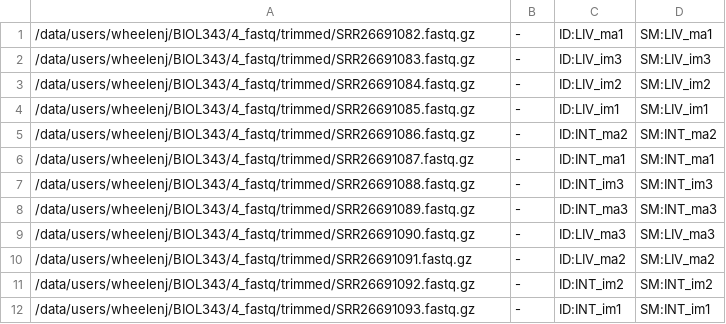
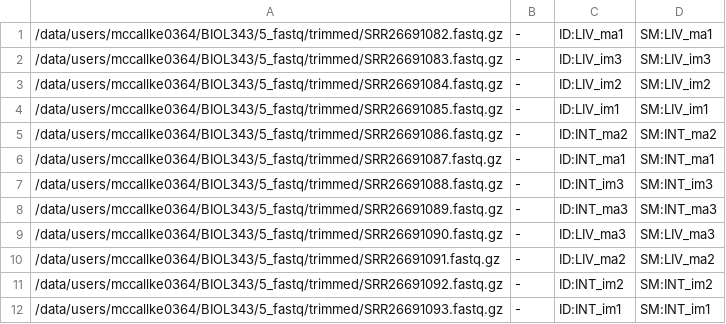
Before and after one commit to UWEC-Bioinformatics/BIOL343, a TSV file: 6_alignment/manifest.tsv, drawn as a sheet.

```diff
--- a/6_alignment/manifest.tsv
+++ b/6_alignment/manifest.tsv
@@ -1,12 +1,12 @@
-/data/users/wheelenj/BIOL343/4_fastq/trimmed/SRR26691082.fastq.gz	-	ID:LIV_ma1 	SM:LIV_ma1
-/data/users/wheelenj/BIOL343/4_fastq/trimmed/SRR26691083.fastq.gz	-	ID:LIV_im3 	SM:LIV_im3
-/data/users/wheelenj/BIOL343/4_fastq/trimmed/SRR26691084.fastq.gz	-	ID:LIV_im2 	SM:LIV_im2
-/data/users/wheelenj/BIOL343/4_fastq/trimmed/SRR26691085.fastq.gz	-	ID:LIV_im1 	SM:LIV_im1
-/data/users/wheelenj/BIOL343/4_fastq/trimmed/SRR26691086.fastq.gz	-	ID:INT_ma2 	SM:INT_ma2
-/data/users/wheelenj/BIOL343/4_fastq/trimmed/SRR26691087.fastq.gz	-	ID:INT_ma1 	SM:INT_ma1
-/data/users/wheelenj/BIOL343/4_fastq/trimmed/SRR26691088.fastq.gz	-	ID:INT_im3 	SM:INT_im3
-/data/users/wheelenj/BIOL343/4_fastq/trimmed/SRR26691089.fastq.gz	-	ID:INT_ma3 	SM:INT_ma3
-/data/users/wheelenj/BIOL343/4_fastq/trimmed/SRR26691090.fastq.gz	-	ID:LIV_ma3 	SM:LIV_ma3
-/data/users/wheelenj/BIOL343/4_fastq/trimmed/SRR26691091.fastq.gz	-	ID:LIV_ma2 	SM:LIV_ma2
-/data/users/wheelenj/BIOL343/4_fastq/trimmed/SRR26691092.fastq.gz	-	ID:INT_im2 	SM:INT_im2
-/data/users/wheelenj/BIOL343/4_fastq/trimmed/SRR26691093.fastq.gz	-	ID:INT_im1 	SM:INT_im1
+/data/users/mccallke0364/BIOL343/5_fastq/trimmed/SRR26691082.fastq.gz	-	ID:LIV_ma1 	SM:LIV_ma1
+/data/users/mccallke0364/BIOL343/5_fastq/trimmed/SRR26691083.fastq.gz	-	ID:LIV_im3 	SM:LIV_im3
+/data/users/mccallke0364/BIOL343/5_fastq/trimmed/SRR26691084.fastq.gz	-	ID:LIV_im2 	SM:LIV_im2
+/data/users/mccallke0364/BIOL343/5_fastq/trimmed/SRR26691085.fastq.gz	-	ID:LIV_im1 	SM:LIV_im1
+/data/users/mccallke0364/BIOL343/5_fastq/trimmed/SRR26691086.fastq.gz	-	ID:INT_ma2 	SM:INT_ma2
+/data/users/mccallke0364/BIOL343/5_fastq/trimmed/SRR26691087.fastq.gz	-	ID:INT_ma1 	SM:INT_ma1
+/data/users/mccallke0364/BIOL343/5_fastq/trimmed/SRR26691088.fastq.gz	-	ID:INT_im3 	SM:INT_im3
+/data/users/mccallke0364/BIOL343/5_fastq/trimmed/SRR26691089.fastq.gz	-	ID:INT_ma3 	SM:INT_ma3
+/data/users/mccallke0364/BIOL343/5_fastq/trimmed/SRR26691090.fastq.gz	-	ID:LIV_ma3 	SM:LIV_ma3
+/data/users/mccallke0364/BIOL343/5_fastq/trimmed/SRR26691091.fastq.gz	-	ID:LIV_ma2 	SM:LIV_ma2
+/data/users/mccallke0364/BIOL343/5_fastq/trimmed/SRR26691092.fastq.gz	-	ID:INT_im2 	SM:INT_im2
+/data/users/mccallke0364/BIOL343/5_fastq/trimmed/SRR26691093.fastq.gz	-	ID:INT_im1 	SM:INT_im1
```
Also changed, not shown: 2 other files.
